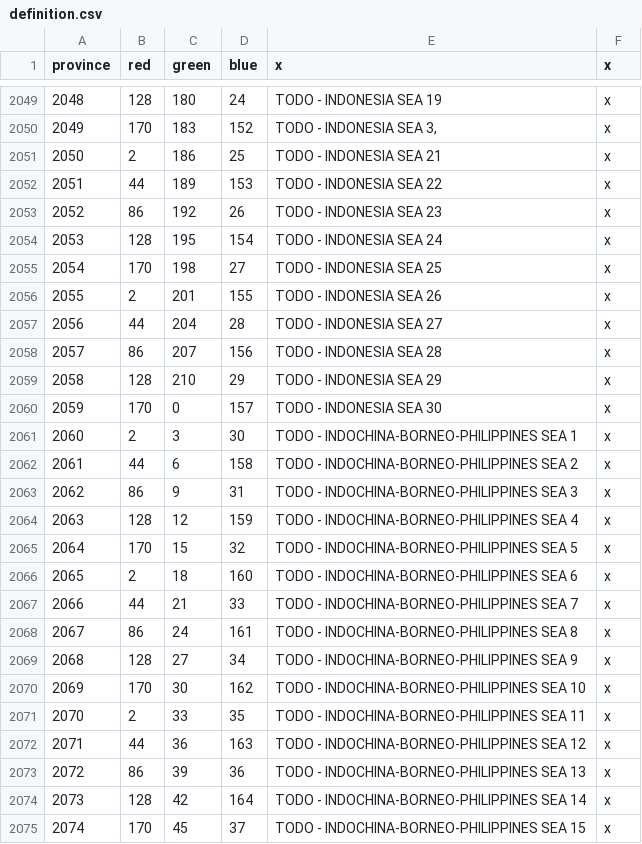
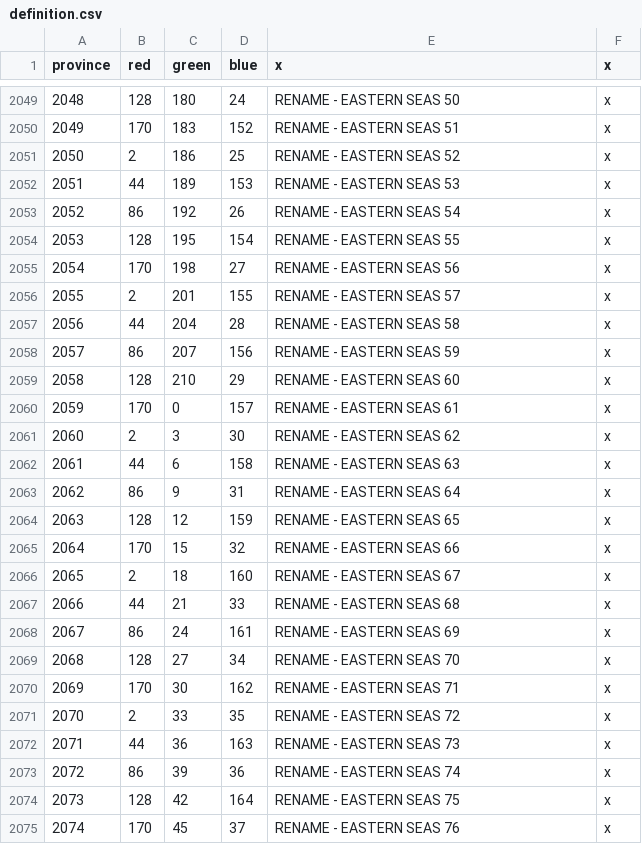
Before and after one commit to MechaShadowV2/Tianxia, a CSV file: Tianxia map update/map/definition.csv, drawn as a sheet; only a part is shown, gaps mark what is left out; the diff covers the shown part only.

```diff
--- a/Tianxia map update/map/definition.csv
+++ b/Tianxia map update/map/definition.csv
@@ -2049,27 +2049,27 @@ province;red;green;blue;x;x
-2048;128;180;24;TODO - INDONESIA SEA 19;x
-2049;170;183;152;TODO - INDONESIA SEA 3,;x
-2050;2;186;25;TODO - INDONESIA SEA 21;x
-2051;44;189;153;TODO - INDONESIA SEA 22;x
-2052;86;192;26;TODO - INDONESIA SEA 23;x
-2053;128;195;154;TODO - INDONESIA SEA 24;x
-2054;170;198;27;TODO - INDONESIA SEA 25;x
-2055;2;201;155;TODO - INDONESIA SEA 26;x
-2056;44;204;28;TODO - INDONESIA SEA 27;x
-2057;86;207;156;TODO - INDONESIA SEA 28;x
-2058;128;210;29;TODO - INDONESIA SEA 29;x
-2059;170;0;157;TODO - INDONESIA SEA 30;x
-2060;2;3;30;TODO - INDOCHINA-BORNEO-PHILIPPINES SEA 1;x
-2061;44;6;158;TODO - INDOCHINA-BORNEO-PHILIPPINES SEA 2;x
-2062;86;9;31;TODO - INDOCHINA-BORNEO-PHILIPPINES SEA 3;x
-2063;128;12;159;TODO - INDOCHINA-BORNEO-PHILIPPINES SEA 4;x
-2064;170;15;32;TODO - INDOCHINA-BORNEO-PHILIPPINES SEA 5;x
-2065;2;18;160;TODO - INDOCHINA-BORNEO-PHILIPPINES SEA 6;x
-2066;44;21;33;TODO - INDOCHINA-BORNEO-PHILIPPINES SEA 7;x
-2067;86;24;161;TODO - INDOCHINA-BORNEO-PHILIPPINES SEA 8;x
-2068;128;27;34;TODO - INDOCHINA-BORNEO-PHILIPPINES SEA 9;x
-2069;170;30;162;TODO - INDOCHINA-BORNEO-PHILIPPINES SEA 10;x
-2070;2;33;35;TODO - INDOCHINA-BORNEO-PHILIPPINES SEA 11;x
-2071;44;36;163;TODO - INDOCHINA-BORNEO-PHILIPPINES SEA 12;x
-2072;86;39;36;TODO - INDOCHINA-BORNEO-PHILIPPINES SEA 13;x
-2073;128;42;164;TODO - INDOCHINA-BORNEO-PHILIPPINES SEA 14;x
-2074;170;45;37;TODO - INDOCHINA-BORNEO-PHILIPPINES SEA 15;x
+2048;128;180;24;RENAME - EASTERN SEAS 50;x
+2049;170;183;152;RENAME - EASTERN SEAS 51;x
+2050;2;186;25;RENAME - EASTERN SEAS 52;x
+2051;44;189;153;RENAME - EASTERN SEAS 53;x
+2052;86;192;26;RENAME - EASTERN SEAS 54;x
+2053;128;195;154;RENAME - EASTERN SEAS 55;x
+2054;170;198;27;RENAME - EASTERN SEAS 56;x
+2055;2;201;155;RENAME - EASTERN SEAS 57;x
+2056;44;204;28;RENAME - EASTERN SEAS 58;x
+2057;86;207;156;RENAME - EASTERN SEAS 59;x
+2058;128;210;29;RENAME - EASTERN SEAS 60;x
+2059;170;0;157;RENAME - EASTERN SEAS 61;x
+2060;2;3;30;RENAME - EASTERN SEAS 62;x
+2061;44;6;158;RENAME - EASTERN SEAS 63;x
+2062;86;9;31;RENAME - EASTERN SEAS 64;x
+2063;128;12;159;RENAME - EASTERN SEAS 65;x
+2064;170;15;32;RENAME - EASTERN SEAS 66;x
+2065;2;18;160;RENAME - EASTERN SEAS 67;x
+2066;44;21;33;RENAME - EASTERN SEAS 68;x
+2067;86;24;161;RENAME - EASTERN SEAS 69;x
+2068;128;27;34;RENAME - EASTERN SEAS 70;x
+2069;170;30;162;RENAME - EASTERN SEAS 71;x
+2070;2;33;35;RENAME - EASTERN SEAS 72;x
+2071;44;36;163;RENAME - EASTERN SEAS 73;x
+2072;86;39;36;RENAME - EASTERN SEAS 74;x
+2073;128;42;164;RENAME - EASTERN SEAS 75;x
+2074;170;45;37;RENAME - EASTERN SEAS 76;x
```
Also changed, not shown: 161 edited cells elsewhere in this file, 9 other files.
